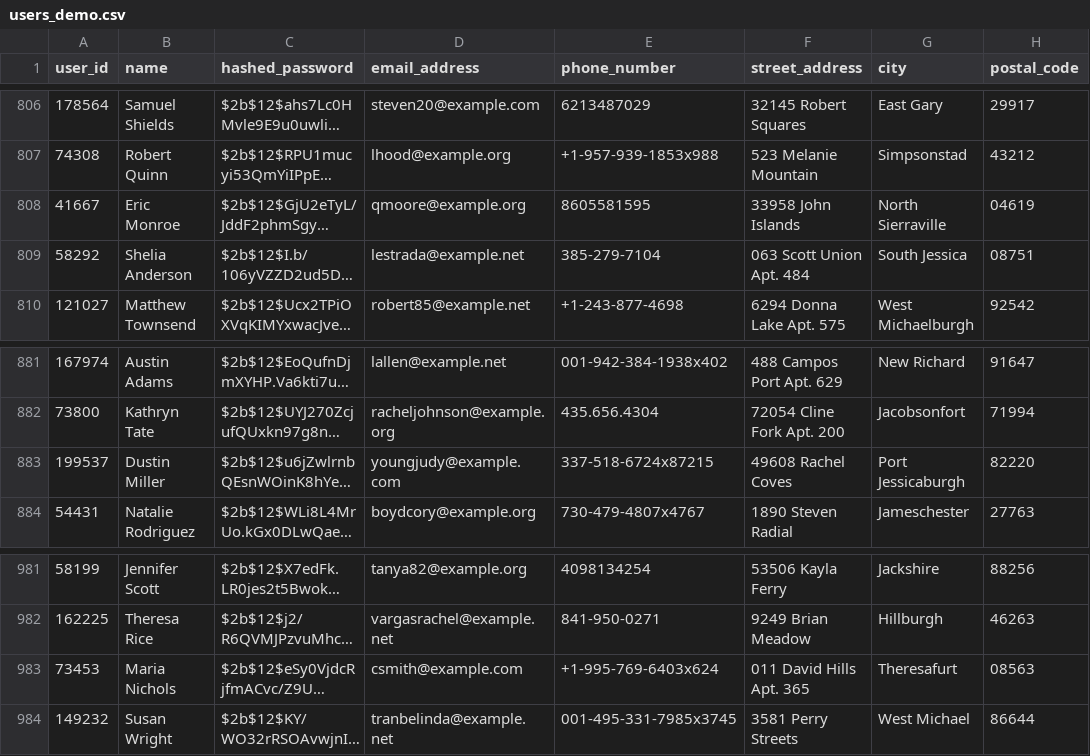
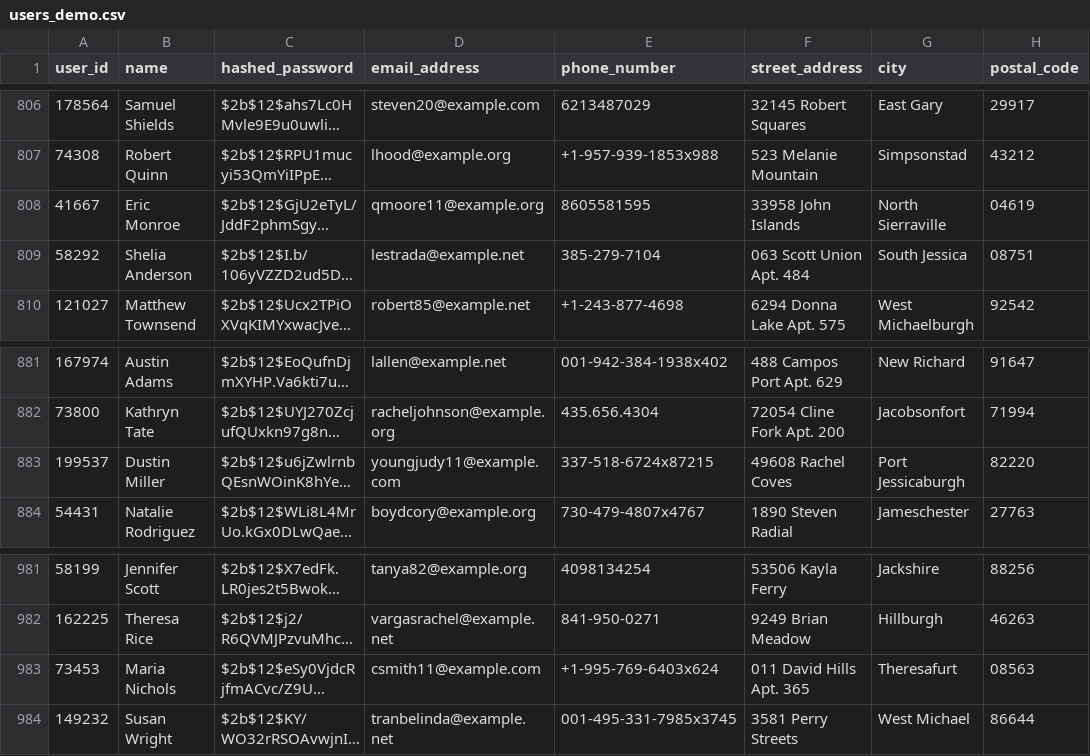
Before and after one commit to FirstClassTree/TimeL-E, a CSV file: data/users_demo.csv, drawn as a sheet; only a part is shown, gaps mark what is left out; long unchanged cells end in …; the diff names each change by its address in the sheet, - before the commit and + after, or states it on an @@ line.

Commit message:
names are not unique, allow names to repeat.

```diff
--- a/data/users_demo.csv
+++ b/data/users_demo.csv
-D808 (email_address): qmoore@example.org
+D808 (email_address): qmoore11@example.org
-D883 (email_address): youngjudy@example.com
+D883 (email_address): youngjudy11@example.com
-D983 (email_address): csmith@example.com
+D983 (email_address): csmith11@example.com
```
Also changed, not shown: 4 other files.
